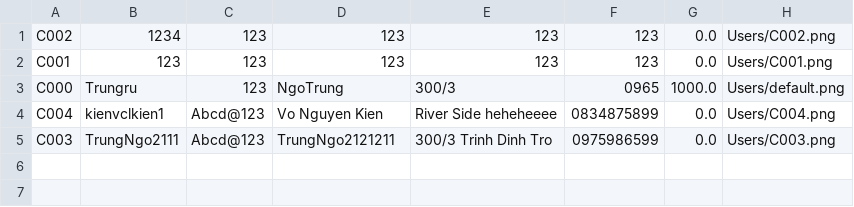
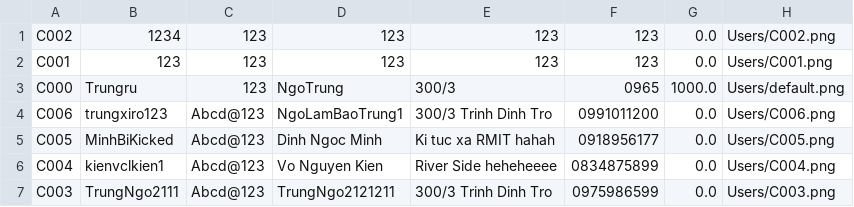
Before and after one commit to TrungNgo21/rentalShop, a CSV file: src/main/java/DataFile/User.csv, drawn as a sheet; the diff names each change by its address in the sheet, - before the commit and + after, or states it on an @@ line.

```diff
--- a/src/main/java/DataFile/User.csv
+++ b/src/main/java/DataFile/User.csv
+row 4: C006 | trungxiro123 | Abcd@123 | NgoLamBaoTrung1 | 300/3 Trinh Dinh Tro | 0991011200 | 0.0 | Users/C006.png
+row 5: C005 | MinhBiKicked | Abcd@123 | Dinh Ngoc Minh | Ki tuc xa RMIT hahah | 0918956177 | 0.0 | Users/C005.png
```
Also changed, not shown: src/main/java/DataFile/Account.csv, 8 other files.
